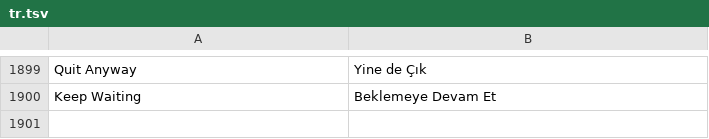
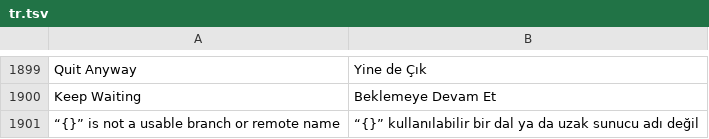
Before and after one commit to doancan/codeyard, a TSV file: crates/app/locales/tr.tsv, drawn as a sheet; only a part is shown, gaps mark what is left out.

Commit message:
Release 0.2.1: close three security holes and two crashes
Refuse branch, tag and remote names that start with a dash before any git
command, extract downloaded folders through a scratch folder, put -- before
the ssh host and reject dashed names, cap local $schema reads, fix the
char-boundary panic when scanning JSON for $schema and bound JSON format depth.

```diff
--- a/crates/app/locales/tr.tsv
+++ b/crates/app/locales/tr.tsv
@@ -1900 +1900,2 @@ Quit Anyway	Yine de Çık
 Keep Waiting	Beklemeye Devam Et
+“{}” is not a usable branch or remote name	“{}” kullanılabilir bir dal ya da uzak sunucu adı değil
```
Also changed, not shown: crates/app/locales/template.tsv, 13 other files.
